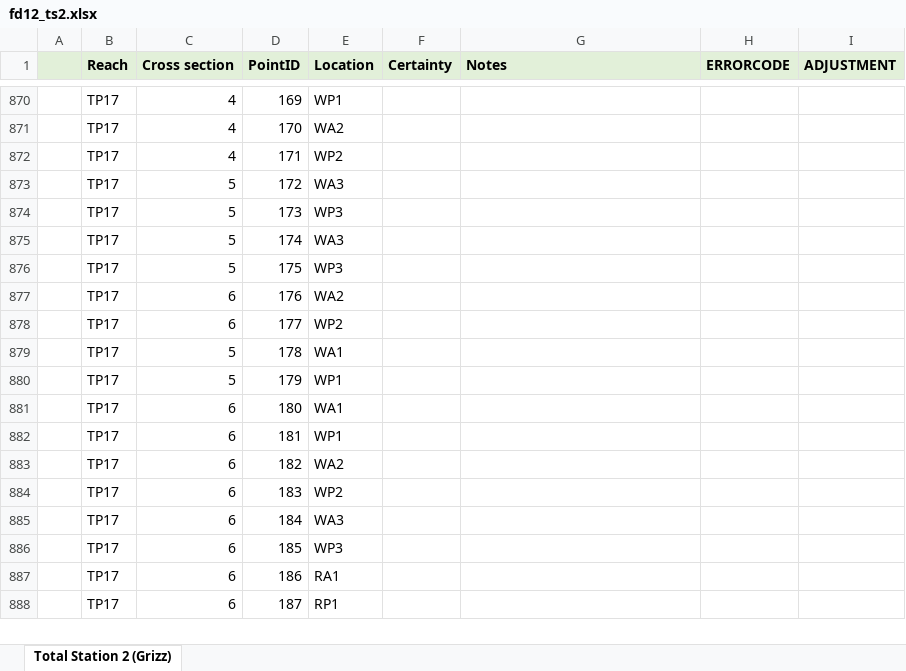
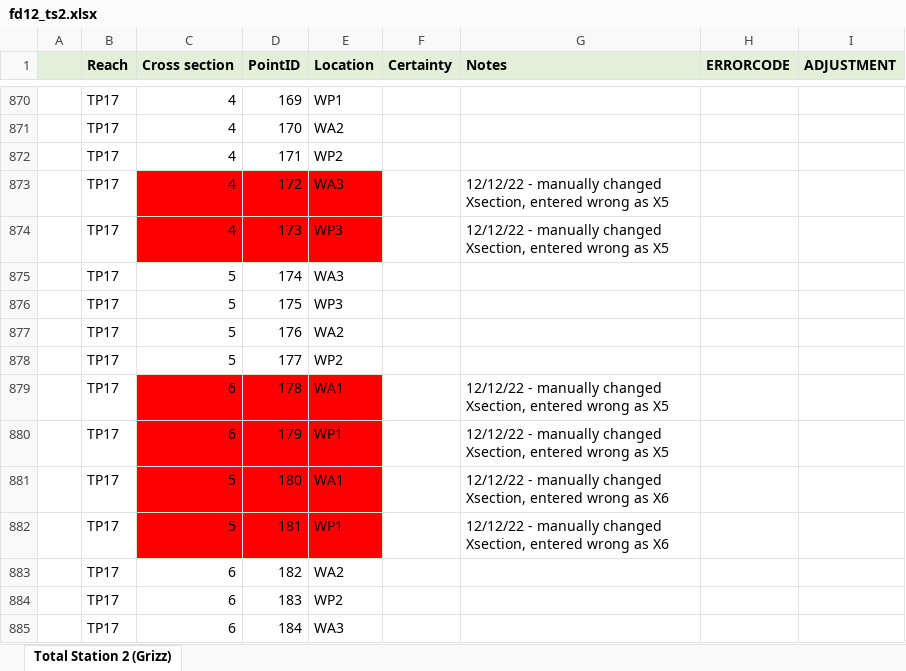
Before and after one commit to natecwright/igea22, an Excel workbook: raw_ts_data/fd/fd12_ts2.xlsx, sheet Total Station 2 (Grizz), drawn as a sheet; only a part is shown, gaps mark what is left out; the shorter side is filled out with more unchanged rows; values as stored, in another font and other column widths than the file's, no borders; the diff names each change by its address in the sheet, - before the commit and + after, or states it on an @@ line.

```diff
--- a/raw_ts_data/fd/fd12_ts2.xlsx (sheet Total Station 2 (Grizz))
+++ b/raw_ts_data/fd/fd12_ts2.xlsx (sheet Total Station 2 (Grizz))
-C873:C874 (Cross section): 5
+C873:C874 (Cross section): 4
-C873:E874 fill: none
+C873:E874 fill: #FF0000
-G873:G874 (Notes): (empty)
+G873:G874 (Notes): 12/12/22 - manually changed Xsection, entered wrong as X5
-C877:C878 (Cross section): 6
+C877:C878 (Cross section): 5
-C879:C880 (Cross section): 5
+C879:C880 (Cross section): 6
-C879:E882 fill: none
+C879:E882 fill: #FF0000
-G879:G880 (Notes): (empty)
+G879:G880 (Notes): 12/12/22 - manually changed Xsection, entered wrong as X5
-C881:C882 (Cross section): 6
+C881:C882 (Cross section): 5
-G881:G882 (Notes): (empty)
+G881:G882 (Notes): 12/12/22 - manually changed Xsection, entered wrong as X6
```
Also changed, not shown: 8 other files.
